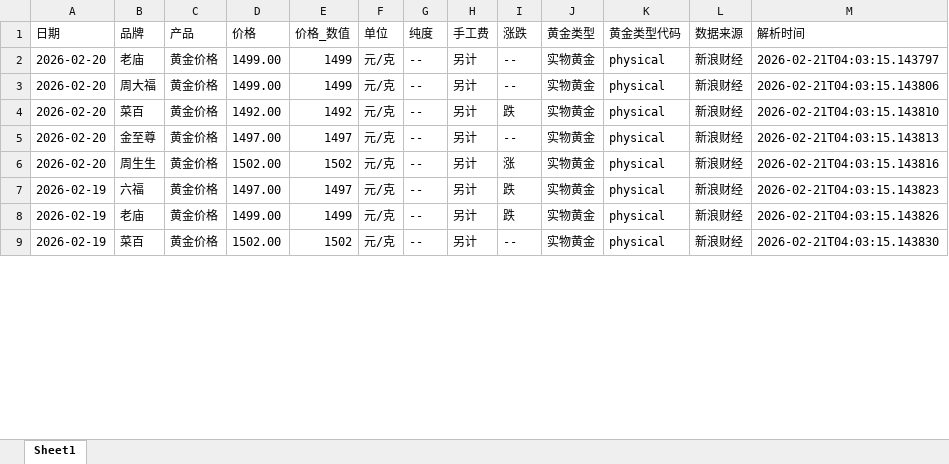
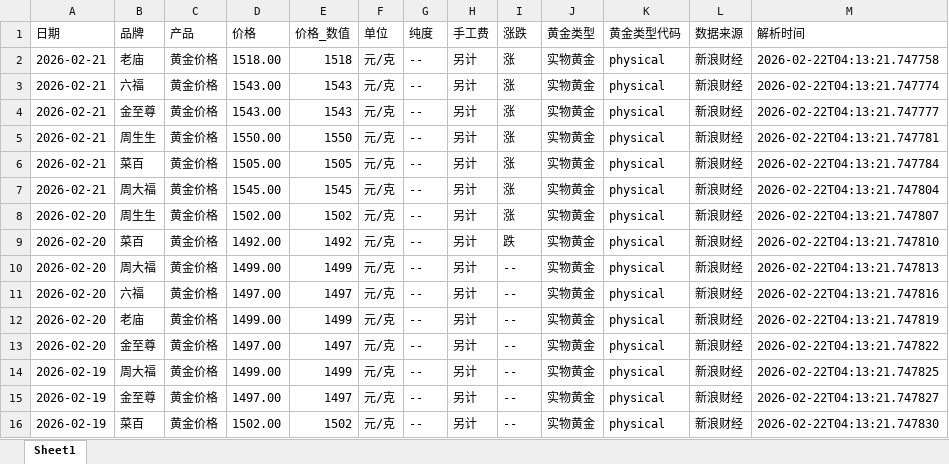
Before and after one commit to chengazhen/python-gold, an Excel workbook: physical_gold_latest.xlsx, sheet Sheet1, drawn as a sheet; only a part is shown; values as stored, in another font and other column widths than the file's, no borders; addresses are those after the commit; the diff covers the shown part only; the diff names each change by its address in the sheet, - before the commit and + after, or states it on an @@ line.

```diff
--- a/physical_gold_latest.xlsx (sheet Sheet1)
+++ b/physical_gold_latest.xlsx (sheet Sheet1)
-A2 (日期): 2026-02-20
+A2 (日期): 2026-02-21
-D2 (价格): 1499.00
+D2 (价格): 1518.00
-E2 (价格_数值): 1499
+E2 (价格_数值): 1518
-I2 (涨跌): --
+I2 (涨跌): 涨
-M2 (解析时间): 2026-02-21T04:03:15.143797
+M2 (解析时间): 2026-02-22T04:13:21.747758
+row 3: 2026-02-21 | 六福 | 黄金价格 | 1543.00 | 1543 | 元/克 | -- | 另计 | 涨 | 实物黄金 | physical | 新浪财经 | 2026-02-22T04:13:21.747774
+row 4: 2026-02-21 | 金至尊 | 黄金价格 | 1543.00 | 1543 | 元/克 | -- | 另计 | 涨 | 实物黄金 | physical | 新浪财经 | 2026-02-22T04:13:21.747777
+row 5: 2026-02-21 | 周生生 | 黄金价格 | 1550.00 | 1550 | 元/克 | -- | 另计 | 涨 | 实物黄金 | physical | 新浪财经 | 2026-02-22T04:13:21.747781
+row 6: 2026-02-21 | 菜百 | 黄金价格 | 1505.00 | 1505 | 元/克 | -- | 另计 | 涨 | 实物黄金 | physical | 新浪财经 | 2026-02-22T04:13:21.747784
+row 7: 2026-02-21 | 周大福 | 黄金价格 | 1545.00 | 1545 | 元/克 | -- | 另计 | 涨 | 实物黄金 | physical | 新浪财经 | 2026-02-22T04:13:21.747804
-B8 (品牌): 周大福
+B8 (品牌): 周生生
-D8 (价格): 1499.00
+D8 (价格): 1502.00
-E8 (价格_数值): 1499
+E8 (价格_数值): 1502
-I8 (涨跌): --
+I8 (涨跌): 涨
-M8 (解析时间): 2026-02-21T04:03:15.143806
+M8 (解析时间): 2026-02-22T04:13:21.747807
-M9 (解析时间): 2026-02-21T04:03:15.143810
+M9 (解析时间): 2026-02-22T04:13:21.747810
+row 10: 2026-02-20 | 周大福 | 黄金价格 | 1499.00 | 1499 | 元/克 | -- | 另计 | -- | 实物黄金 | physical | 新浪财经 | 2026-02-22T04:13:21.747813
-B11 (品牌): 金至尊
+B11 (品牌): 六福
-M11 (解析时间): 2026-02-21T04:03:15.143813
+M11 (解析时间): 2026-02-22T04:13:21.747816
-B12 (品牌): 周生生
+B12 (品牌): 老庙
-D12 (价格): 1502.00
+D12 (价格): 1499.00
-E12 (价格_数值): 1502
+E12 (价格_数值): 1499
-I12 (涨跌): 涨
+I12 (涨跌): --
-M12 (解析时间): 2026-02-21T04:03:15.143816
+M12 (解析时间): 2026-02-22T04:13:21.747819
-A13 (日期): 2026-02-19
+A13 (日期): 2026-02-20
-B13 (品牌): 六福
+B13 (品牌): 金至尊
-I13:I14 (涨跌): 跌
+I13:I14 (涨跌): --
-M13 (解析时间): 2026-02-21T04:03:15.143823
+M13 (解析时间): 2026-02-22T04:13:21.747822
-B14 (品牌): 老庙
+B14 (品牌): 周大福
-M14 (解析时间): 2026-02-21T04:03:15.143826
+M14 (解析时间): 2026-02-22T04:13:21.747825
+row 15: 2026-02-19 | 金至尊 | 黄金价格 | 1497.00 | 1497 | 元/克 | -- | 另计 | -- | 实物黄金 | physical | 新浪财经 | 2026-02-22T04:13:21.747827
-M16 (解析时间): 2026-02-21T04:03:15.143830
+M16 (解析时间): 2026-02-22T04:13:21.747830
```
Also changed, not shown: 1 added row, 8 removed rows and 95 edited cells elsewhere in this sheet, combined_gold_data.xlsx, gold_bar_latest.xlsx, 11 other files.
